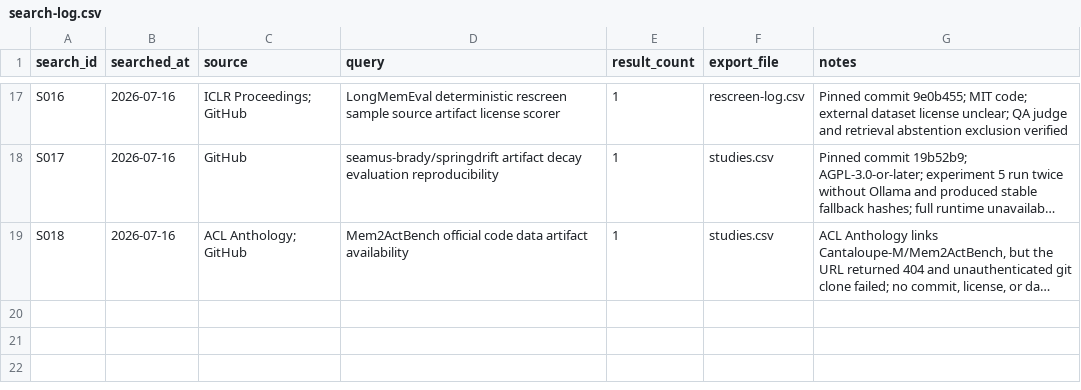
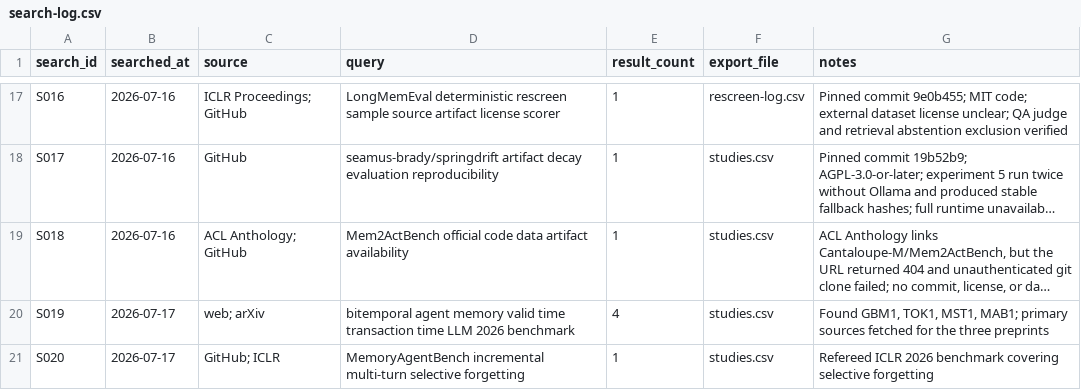
Before and after one commit to suanlab/temvera, a CSV file: data/literature/search-log.csv, drawn as a sheet; only a part is shown, gaps mark what is left out; long unchanged cells end in …; the diff names each change by its address in the sheet, - before the commit and + after, or states it on an @@ line.

```diff
--- a/data/literature/search-log.csv
+++ b/data/literature/search-log.csv
+row 20: S019 | 2026-07-17 | web; arXiv | bitemporal agent memory valid time transaction time LLM 2026 benchmark | 4 | studies.csv | Found GBM1, TOK1, MST1, MAB1; primary sources fetched for the three preprints
+row 21: S020 | 2026-07-17 | GitHub; ICLR | MemoryAgentBench incremental multi-turn selective forgetting | 1 | studies.csv | Refereed ICLR 2026 benchmark covering selective forgetting
```
Also changed, not shown: data/literature/rescreen-log.csv, data/literature/studies.csv, 21 other files.
